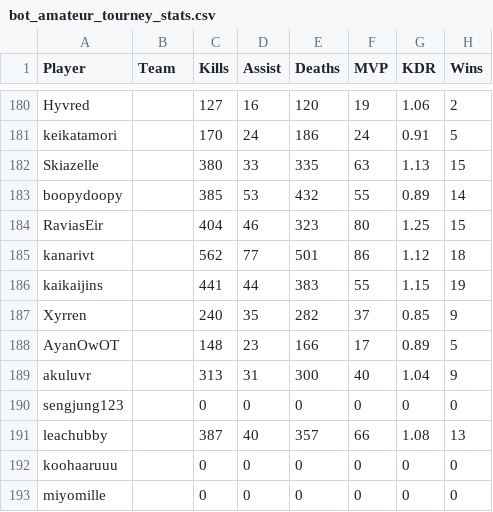
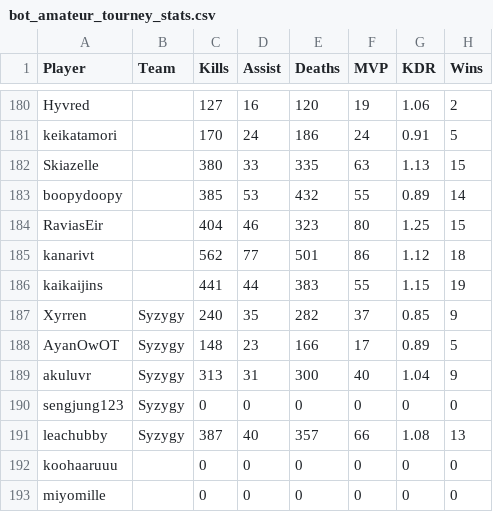
Before and after one commit to CGreyIce/bot-pro-league, a CSV file: data/bot_amateur_tourney_stats.csv, drawn as a sheet; only a part is shown, gaps mark what is left out; the diff names each change by its address in the sheet, - before the commit and + after, or states it on an @@ line.

```diff
--- a/data/bot_amateur_tourney_stats.csv
+++ b/data/bot_amateur_tourney_stats.csv
-B187:B191 (Team): (empty)
+B187:B191 (Team): Syzygy
```
Also changed, not shown: 6 other files.
